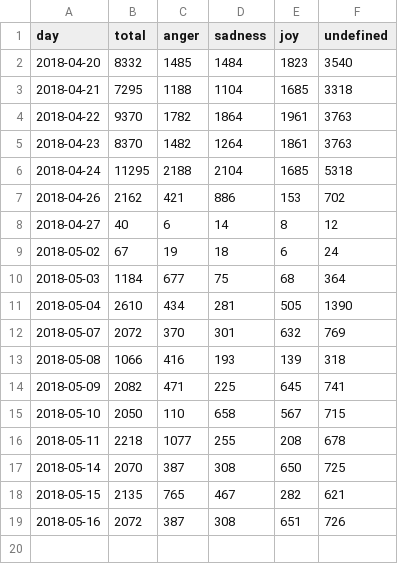
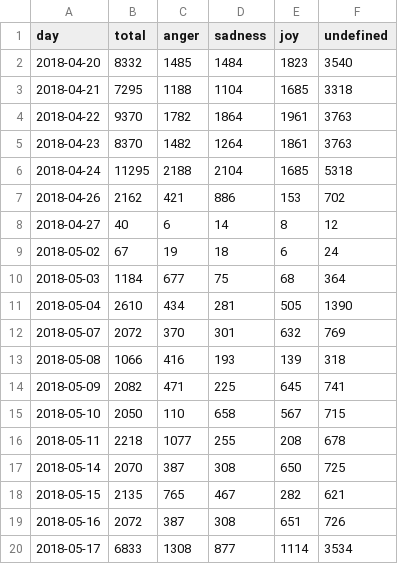
Before and after one commit to tawfung/FlirtAnalyzer, a CSV file: EDfT/static/stat-log.csv, drawn as a sheet; the diff names each change by its address in the sheet, - before the commit and + after, or states it on an @@ line.

```diff
--- a/EDfT/static/stat-log.csv
+++ b/EDfT/static/stat-log.csv
+row 20: 2018-05-17 | 6833 | 1308 | 877 | 1114 | 3534
```
Also changed, not shown: EDfT/detector/data/daily-log.csv, 1 other file.
